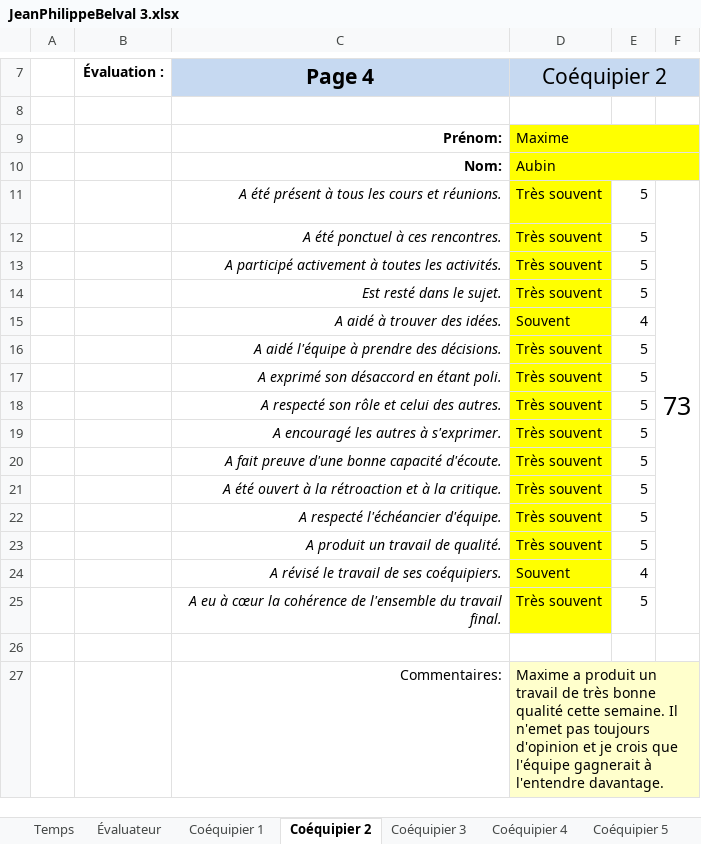
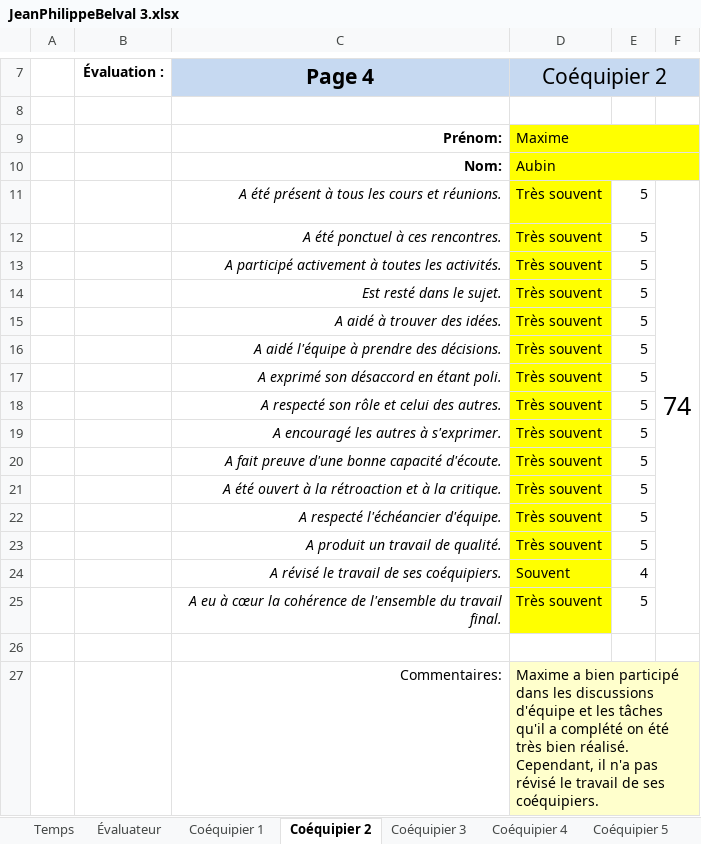
Before and after one commit to MainKarl/Rooftop, an Excel workbook: FichesTemps/JeanPhilippeBelval 3.xlsx, sheet Coéquipier 2, drawn as a sheet; only a part is shown, gaps mark what is left out; values as stored, in another font and other column widths than the file's, no borders; charts and pictures and conditional formats not drawn; the diff names each change by its address in the sheet, - before the commit and + after, or states it on an @@ line.

```diff
--- a/FichesTemps/JeanPhilippeBelval 3.xlsx (sheet Coéquipier 2)
+++ b/FichesTemps/JeanPhilippeBelval 3.xlsx (sheet Coéquipier 2)
-F11: 73
+F11: 74
-D15 (Coéquipier 2): Souvent
+D15 (Coéquipier 2): Très souvent
-E15: 4
+E15: 5
-D27 (Coéquipier 2): Maxime a produit un travail de très bonne qualité cette semaine. Il n'emet pas toujours d'opinion et je crois que l'équipe gagnerait à l'entendre davantage.
+D27 (Coéquipier 2): Maxime a bien participé dans les discussions d'équipe et les tâches qu'il a complété on été très bien réalisé. Cependant, il n'a pas révisé le travail de ses coéquipiers.
```
Also changed, not shown: sheet Coéquipier 1, sheet Coéquipier 4, sheet Coéquipier 3, sheet Évaluateur, sheet Temps.
